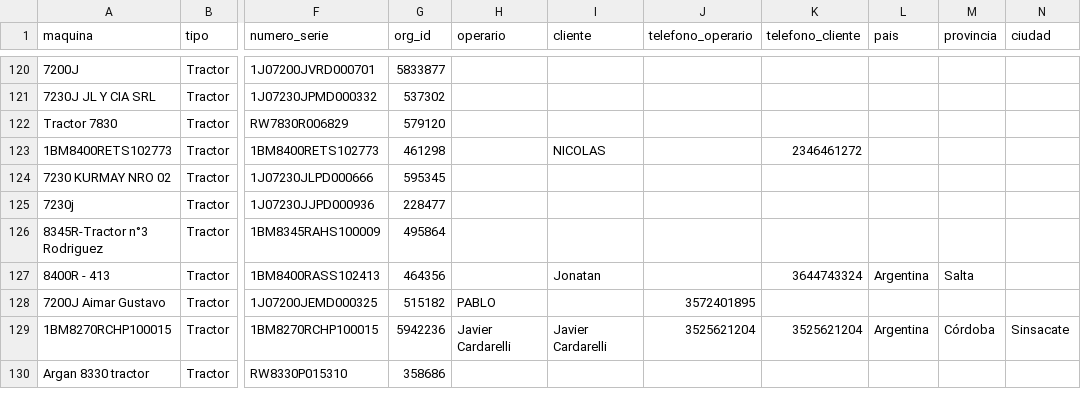
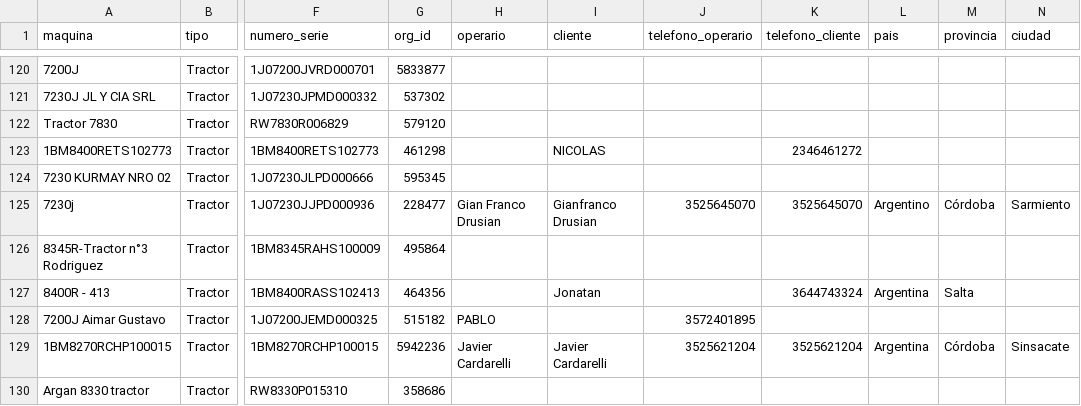
Before and after one commit to s-dagatti/crack_del_campo, a CSV file: data/base_de_clientes.csv, drawn as a sheet; only a part is shown, gaps mark what is left out; the diff names each change by its address in the sheet, - before the commit and + after, or states it on an @@ line.

Commit message:
Actualiza participante 1J07230JJPD000936

```diff
--- a/data/base_de_clientes.csv
+++ b/data/base_de_clientes.csv
-H125 (operario): (empty)
+H125 (operario): Gian Franco Drusian
-I125 (cliente): (empty)
+I125 (cliente): Gianfranco Drusian
-J125 (telefono_operario): (empty)
+J125 (telefono_operario): 3525645070
-K125 (telefono_cliente): (empty)
+K125 (telefono_cliente): 3525645070
-L125 (pais): (empty)
+L125 (pais): Argentino
-M125 (provincia): (empty)
+M125 (provincia): Córdoba
-N125 (ciudad): (empty)
+N125 (ciudad): Sarmiento
```
